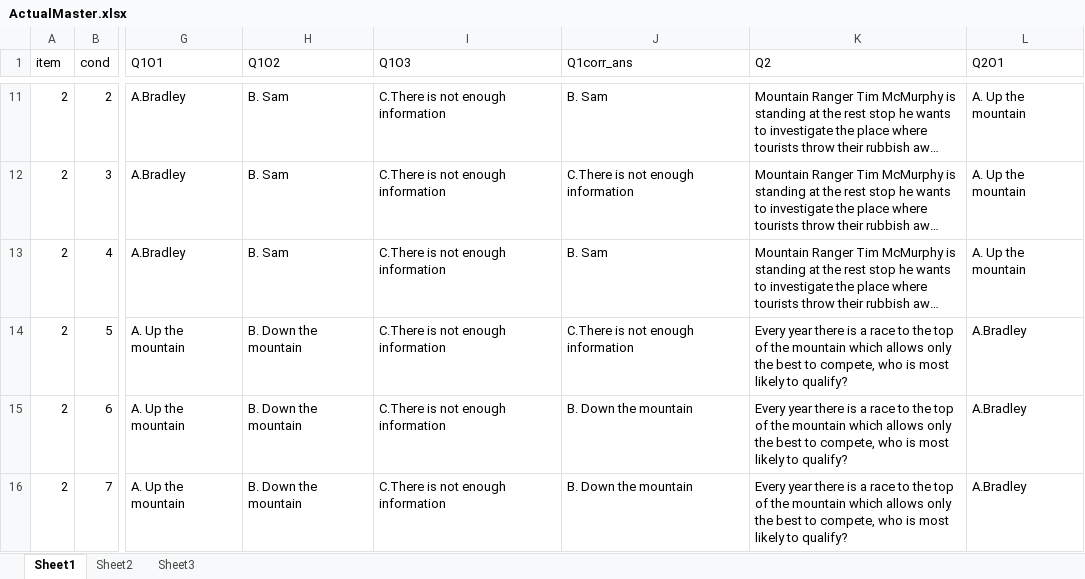
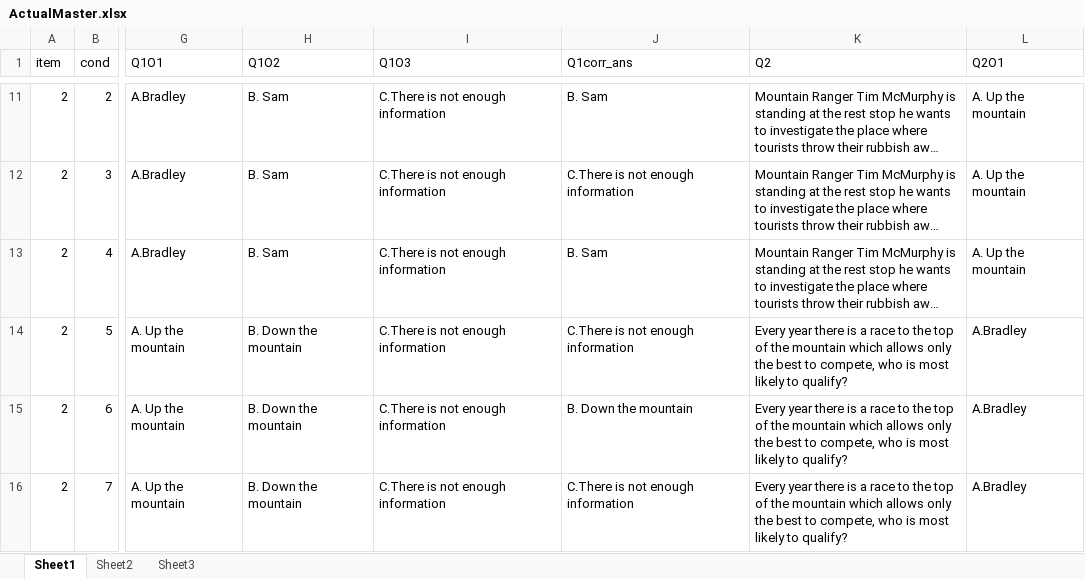
Before and after one commit to claursen1994/SocioSpacial, an Excel workbook: SocioSpatial Experiment MatlabCode/corpus/ActualMaster.xlsx, sheet Sheet1, drawn as a sheet; only a part is shown, gaps mark what is left out; long unchanged cells end in …; values as stored, in another font and other column widths than the file's, no borders; the diff covers the shown part only; the diff names each change by its address in the sheet, - before the commit and + after, or states it on an @@ line.

```diff
--- a/SocioSpatial Experiment MatlabCode/corpus/ActualMaster.xlsx (sheet Sheet1)
+++ b/SocioSpatial Experiment MatlabCode/corpus/ActualMaster.xlsx (sheet Sheet1)
-J16 (Q1corr_ans): B. Down the mountain
+J16 (Q1corr_ans): C.There is not enough information
```
Also changed, not shown: 47 edited cells elsewhere in this sheet, SocioSpatial Experiment MatlabCode/corpus/sent.xlsx, Stimuli/ActualMaster.xlsx.
